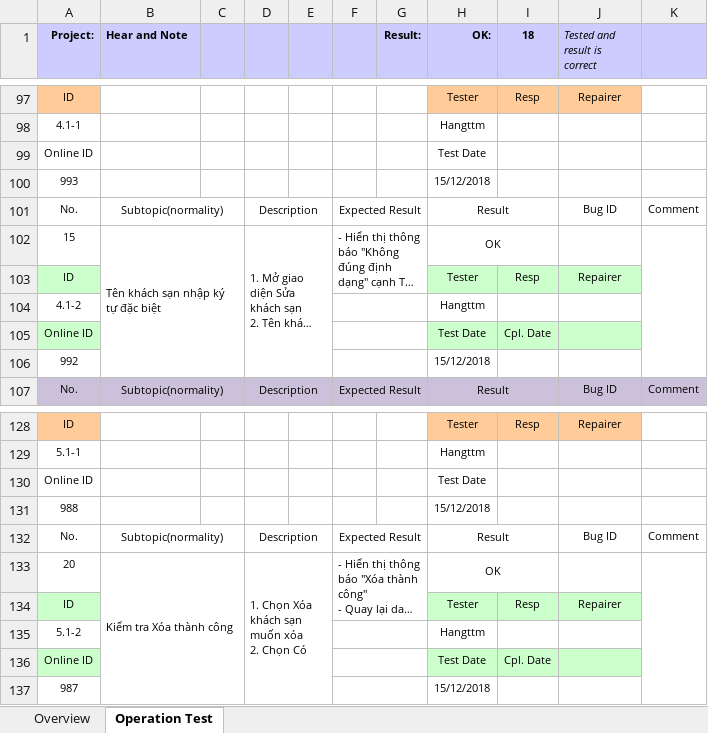
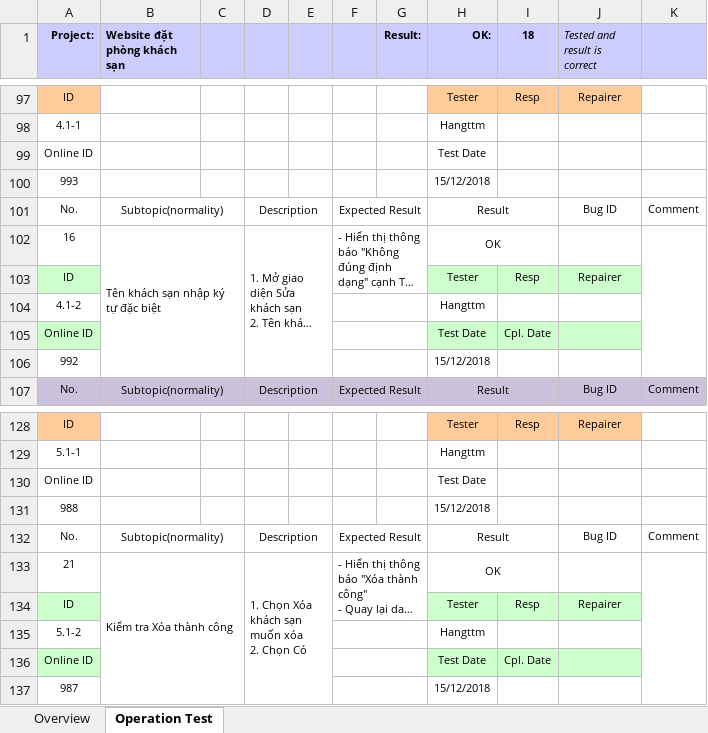
Before and after one commit to ToThiMinhHang/Qu-n-tr-d-n-CNTT-20181, an Excel workbook: Project_Code_Testcase_Template_v2.2.xlsx, sheet Operation Test, drawn as a sheet; only a part is shown, gaps mark what is left out; long unchanged cells end in …; values as stored, in another font and other column widths than the file's, no borders; conditional formats not drawn; the diff covers the shown part only; the diff names each change by its address in the sheet, - before the commit and + after, or states it on an @@ line.

```diff
--- a/Project_Code_Testcase_Template_v2.2.xlsx (sheet Operation Test)
+++ b/Project_Code_Testcase_Template_v2.2.xlsx (sheet Operation Test)
-B1: Hear and Note
+B1: Website đặt phòng khách sạn
-A102 (Project:): 15
+A102 (Project:): 16
-A133 (Project:): 20
+A133 (Project:): 21
```
Also changed, not shown: 15 edited cells elsewhere in this sheet, sheet Overview, formulas that keep their value, charts or pictures.
